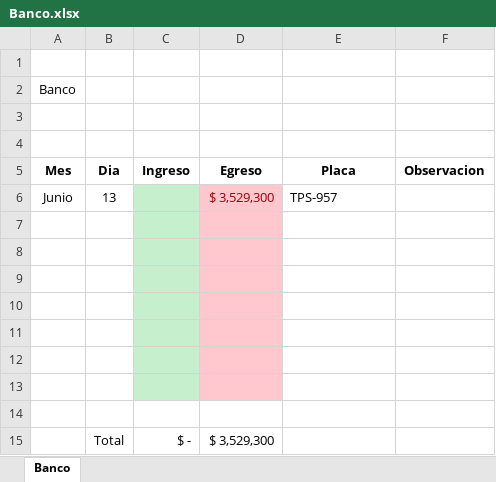
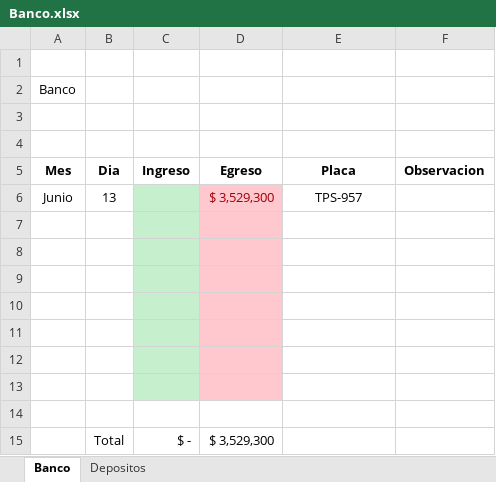
Before and after one commit to JuanDavidLoperaLopez/Cupos, an Excel workbook: Banco.xlsx, sheet Banco, drawn as a sheet; values as stored, in another font and other column widths than the file's, no borders; the diff names each change by its address in the sheet, - before the commit and + after, or states it on an @@ line.

Commit message:
hoja de depositos agregada

```diff
--- a/Banco.xlsx (sheet Banco)
+++ b/Banco.xlsx (sheet Banco)
+sheet tab: Depositos
-E6 alignment: left
+E6 alignment: center
```
